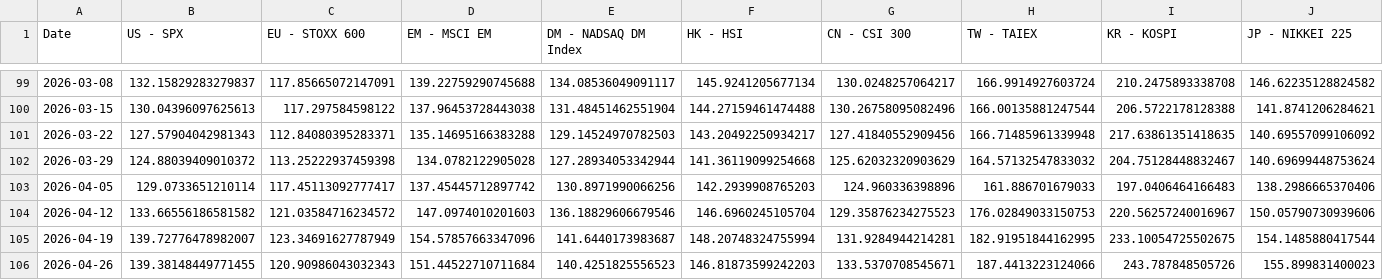
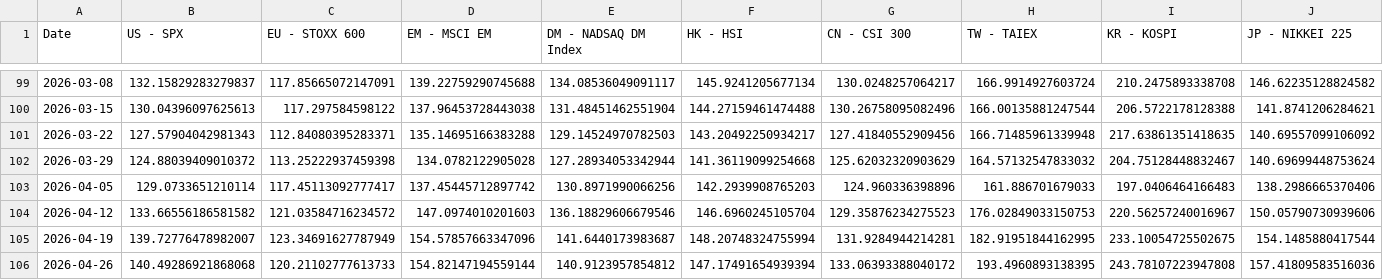
Before and after one commit to WilsonLok1226/datawrapper-csv, a CSV file: index 2y.csv, drawn as a sheet; only a part is shown, gaps mark what is left out; the diff covers the shown part only; the diff names each change by its address in the sheet, - before the commit and + after, or states it on an @@ line.

Commit message:
Auto-update CSV with latest sales data

```diff
--- a/index 2y.csv
+++ b/index 2y.csv
-B106 (US - SPX): 139.38148449771455
+B106 (US - SPX): 140.49286921868068
-C106 (EU - STOXX 600): 120.90986043032343
+C106 (EU - STOXX 600): 120.21102777613733
-D106 (EM - MSCI EM): 151.44522710711684
+D106 (EM - MSCI EM): 154.82147194559144
-E106 (DM - NADSAQ DM Index): 140.4251825556523
+E106 (DM - NADSAQ DM Index): 140.9123957854812
-F106 (HK - HSI): 146.81873599242203
+F106 (HK - HSI): 147.17491654939394
-G106 (CN - CSI 300): 133.5370708545671
+G106 (CN - CSI 300): 133.06393388040172
-H106 (TW - TAIEX): 187.4413223124066
+H106 (TW - TAIEX): 193.4960893138395
-I106 (KR - KOSPI): 243.787848505726
+I106 (KR - KOSPI): 243.78107223947808
-J106 (JP - NIKKEI 225): 155.899831400023
+J106 (JP - NIKKEI 225): 157.41809583516036
```
Also changed, not shown: 7 edited cells elsewhere in this file.
